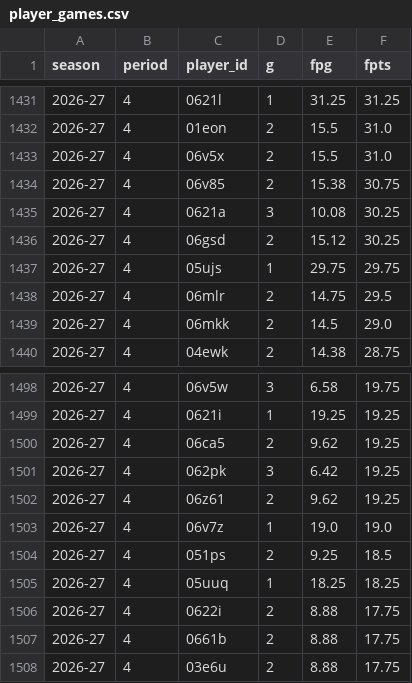
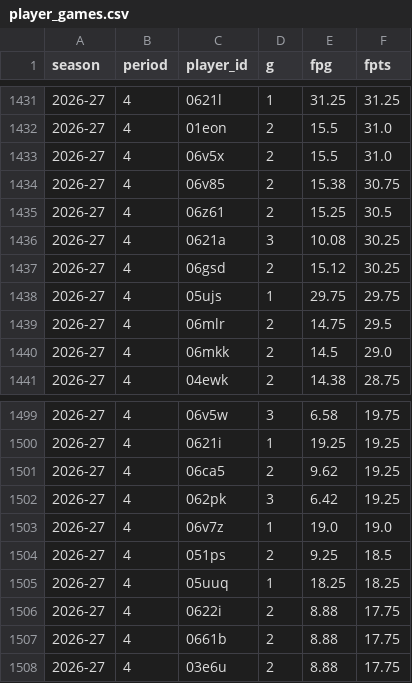
Before and after one commit to salty-api/fantrax-dashboard, a CSV file: data/player_games.csv, drawn as a sheet; only a part is shown, gaps mark what is left out.

```diff
--- a/data/player_games.csv
+++ b/data/player_games.csv
@@ -1434,2 +1434,3 @@ season,period,player_id,g,fpg,fpts
 2026-27,4,06v85,2,15.38,30.75
+2026-27,4,06z61,2,15.25,30.5
 2026-27,4,0621a,3,10.08,30.25
@@ -1501,3 +1502,2 @@ season,period,player_id,g,fpg,fpts
 2026-27,4,062pk,3,6.42,19.25
-2026-27,4,06z61,2,9.62,19.25
 2026-27,4,06v7z,1,19.0,19.0
```
Also changed, not shown: data/proj_teams.csv, 20 other files.
